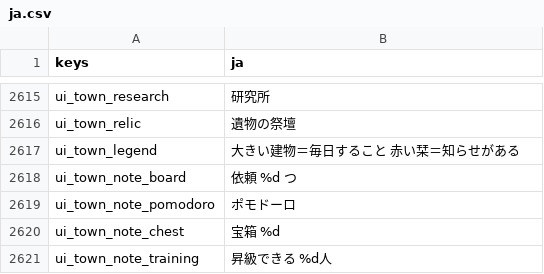
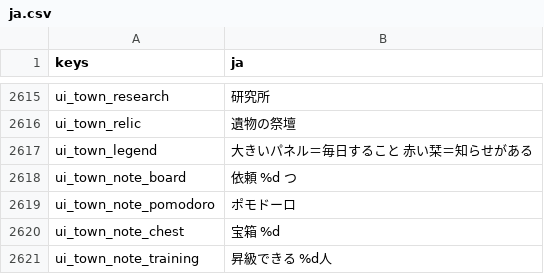
Before and after one commit to darkouji0105/pomodoro-heroes, a CSV file: localization/ja.csv, drawn as a sheet; only a part is shown, gaps mark what is left out.

```diff
--- a/localization/ja.csv
+++ b/localization/ja.csv
@@ -2616,3 +2616,3 @@ ui_town_research,研究所
 ui_town_relic,遺物の祭壇
-ui_town_legend,大きい建物＝毎日すること　赤い栞＝知らせがある
+ui_town_legend,大きいパネル＝毎日すること　赤い栞＝知らせがある
 ui_town_note_board,依頼 %d つ
```
Also changed, not shown: 14 other files.
